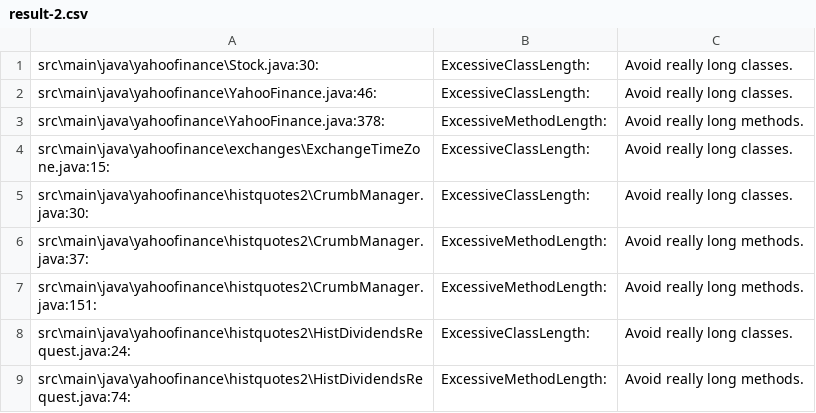
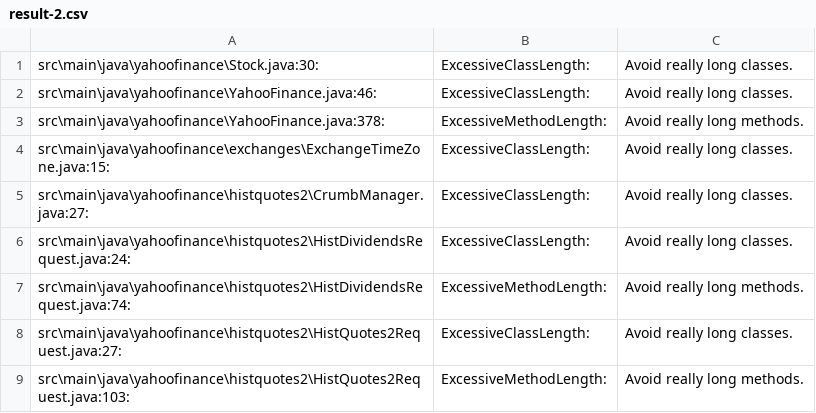
Before and after one commit to sstrickx/yahoofinance-api, a CSV file: result-2.csv, drawn as a sheet; only a part is shown; the shorter side is filled out with more unchanged rows.

Commit message:
excessive method lenght fix para CrumbManager

```diff
--- a/result-2.csv
+++ b/result-2.csv
@@ -4,5 +4,3 @@ src\main\java\yahoofinance\YahooFinance.java:378:	ExcessiveMethodLength:	Avoid r
 src\main\java\yahoofinance\exchanges\ExchangeTimeZone.java:15:	ExcessiveClassLength:	Avoid really long classes.
-src\main\java\yahoofinance\histquotes2\CrumbManager.java:30:	ExcessiveClassLength:	Avoid really long classes.
-src\main\java\yahoofinance\histquotes2\CrumbManager.java:37:	ExcessiveMethodLength:	Avoid really long methods.
-src\main\java\yahoofinance\histquotes2\CrumbManager.java:151:	ExcessiveMethodLength:	Avoid really long methods.
+src\main\java\yahoofinance\histquotes2\CrumbManager.java:27:	ExcessiveClassLength:	Avoid really long classes.
 src\main\java\yahoofinance\histquotes2\HistDividendsRequest.java:24:	ExcessiveClassLength:	Avoid really long classes.
```
Also changed, not shown: 1 other file.
